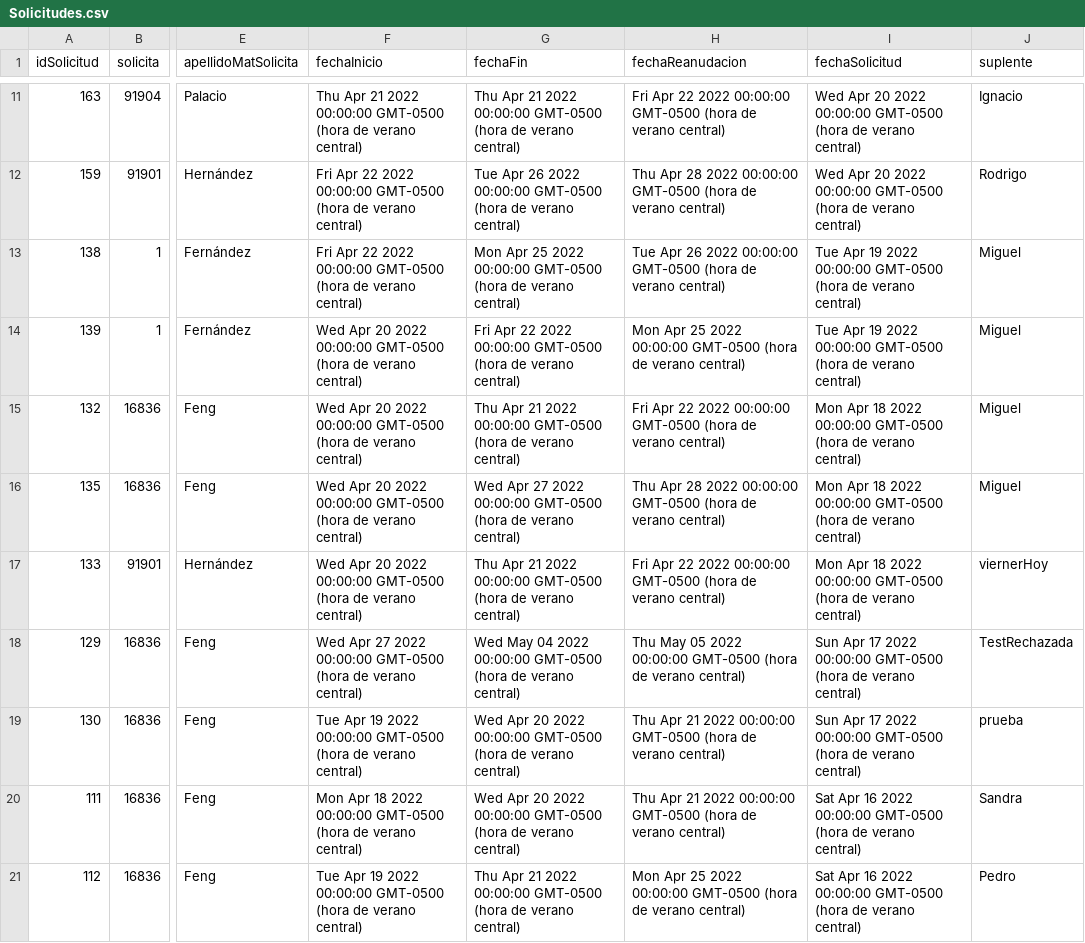
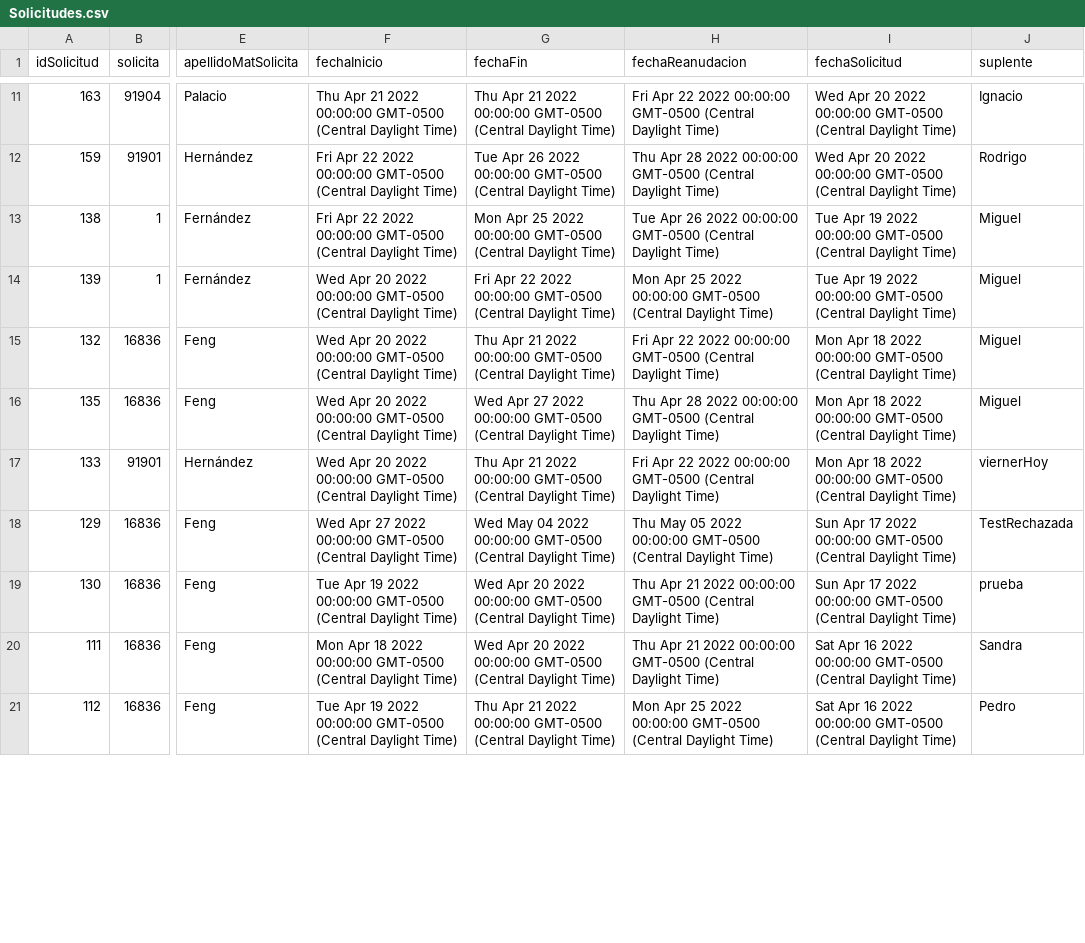
Before and after one commit to AndresMaganaPerez/Phantom_tc2005b, a CSV file: public/Solicitudes.csv, drawn as a sheet; only a part is shown, gaps mark what is left out; the diff covers the shown part only; the diff names each change by its address in the sheet, - before the commit and + after, or states it on an @@ line.

```diff
--- a/public/Solicitudes.csv
+++ b/public/Solicitudes.csv
-F11 (fechaInicio): …00:00:00 GMT-0500 (hora de verano central)
+F11 (fechaInicio): …00:00:00 GMT-0500 (Central Daylight Time)
-G11 (fechaFin): …00:00:00 GMT-0500 (hora de verano central)
+G11 (fechaFin): …00:00:00 GMT-0500 (Central Daylight Time)
-H11 (fechaReanudacion): …00:00:00 GMT-0500 (hora de verano central)
+H11 (fechaReanudacion): …00:00:00 GMT-0500 (Central Daylight Time)
-I11:I12 (fechaSolicitud): …00:00:00 GMT-0500 (hora de verano central)
+I11:I12 (fechaSolicitud): …00:00:00 GMT-0500 (Central Daylight Time)
-F12:F13 (fechaInicio): …00:00:00 GMT-0500 (hora de verano central)
+F12:F13 (fechaInicio): …00:00:00 GMT-0500 (Central Daylight Time)
-G12 (fechaFin): …00:00:00 GMT-0500 (hora de verano central)
+G12 (fechaFin): …00:00:00 GMT-0500 (Central Daylight Time)
-H12 (fechaReanudacion): …00:00:00 GMT-0500 (hora de verano central)
+H12 (fechaReanudacion): …00:00:00 GMT-0500 (Central Daylight Time)
-G13 (fechaFin): …00:00:00 GMT-0500 (hora de verano central)
+G13 (fechaFin): …00:00:00 GMT-0500 (Central Daylight Time)
-H13 (fechaReanudacion): …00:00:00 GMT-0500 (hora de verano central)
+H13 (fechaReanudacion): …00:00:00 GMT-0500 (Central Daylight Time)
-I13:I14 (fechaSolicitud): …00:00:00 GMT-0500 (hora de verano central)
+I13:I14 (fechaSolicitud): …00:00:00 GMT-0500 (Central Daylight Time)
-F14:F17 (fechaInicio): …00:00:00 GMT-0500 (hora de verano central)
+F14:F17 (fechaInicio): …00:00:00 GMT-0500 (Central Daylight Time)
-G14 (fechaFin): …00:00:00 GMT-0500 (hora de verano central)
+G14 (fechaFin): …00:00:00 GMT-0500 (Central Daylight Time)
-H14 (fechaReanudacion): …00:00:00 GMT-0500 (hora de verano central)
+H14 (fechaReanudacion): …00:00:00 GMT-0500 (Central Daylight Time)
-G15 (fechaFin): …00:00:00 GMT-0500 (hora de verano central)
+G15 (fechaFin): …00:00:00 GMT-0500 (Central Daylight Time)
-H15 (fechaReanudacion): …00:00:00 GMT-0500 (hora de verano central)
+H15 (fechaReanudacion): …00:00:00 GMT-0500 (Central Daylight Time)
-I15:I17 (fechaSolicitud): …00:00:00 GMT-0500 (hora de verano central)
+I15:I17 (fechaSolicitud): …00:00:00 GMT-0500 (Central Daylight Time)
-G16 (fechaFin): …00:00:00 GMT-0500 (hora de verano central)
+G16 (fechaFin): …00:00:00 GMT-0500 (Central Daylight Time)
-H16 (fechaReanudacion): …00:00:00 GMT-0500 (hora de verano central)
+H16 (fechaReanudacion): …00:00:00 GMT-0500 (Central Daylight Time)
-G17 (fechaFin): …00:00:00 GMT-0500 (hora de verano central)
+G17 (fechaFin): …00:00:00 GMT-0500 (Central Daylight Time)
-H17 (fechaReanudacion): …00:00:00 GMT-0500 (hora de verano central)
+H17 (fechaReanudacion): …00:00:00 GMT-0500 (Central Daylight Time)
-F18 (fechaInicio): …00:00:00 GMT-0500 (hora de verano central)
+F18 (fechaInicio): …00:00:00 GMT-0500 (Central Daylight Time)
-G18 (fechaFin): …00:00:00 GMT-0500 (hora de verano central)
+G18 (fechaFin): …00:00:00 GMT-0500 (Central Daylight Time)
-H18 (fechaReanudacion): …00:00:00 GMT-0500 (hora de verano central)
+H18 (fechaReanudacion): …00:00:00 GMT-0500 (Central Daylight Time)
-I18:I19 (fechaSolicitud): …00:00:00 GMT-0500 (hora de verano central)
+I18:I19 (fechaSolicitud): …00:00:00 GMT-0500 (Central Daylight Time)
-F19 (fechaInicio): …00:00:00 GMT-0500 (hora de verano central)
+F19 (fechaInicio): …00:00:00 GMT-0500 (Central Daylight Time)
-G19:G20 (fechaFin): …00:00:00 GMT-0500 (hora de verano central)
+G19:G20 (fechaFin): …00:00:00 GMT-0500 (Central Daylight Time)
-H19:H20 (fechaReanudacion): …00:00:00 GMT-0500 (hora de verano central)
+H19:H20 (fechaReanudacion): …00:00:00 GMT-0500 (Central Daylight Time)
-F20 (fechaInicio): …00:00:00 GMT-0500 (hora de verano central)
+F20 (fechaInicio): …00:00:00 GMT-0500 (Central Daylight Time)
-I20:I21 (fechaSolicitud): …00:00:00 GMT-0500 (hora de verano central)
+I20:I21 (fechaSolicitud): …00:00:00 GMT-0500 (Central Daylight Time)
-F21 (fechaInicio): …00:00:00 GMT-0500 (hora de verano central)
+F21 (fechaInicio): …00:00:00 GMT-0500 (Central Daylight Time)
-G21 (fechaFin): …00:00:00 GMT-0500 (hora de verano central)
+G21 (fechaFin): …00:00:00 GMT-0500 (Central Daylight Time)
-H21 (fechaReanudacion): …00:00:00 GMT-0500 (hora de verano central)
+H21 (fechaReanudacion): …00:00:00 GMT-0500 (Central Daylight Time)
```
Also changed, not shown: 148 edited cells elsewhere in this file, 2 other files.
